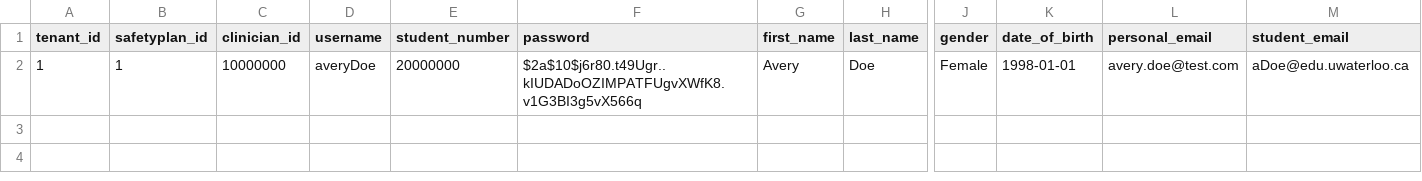
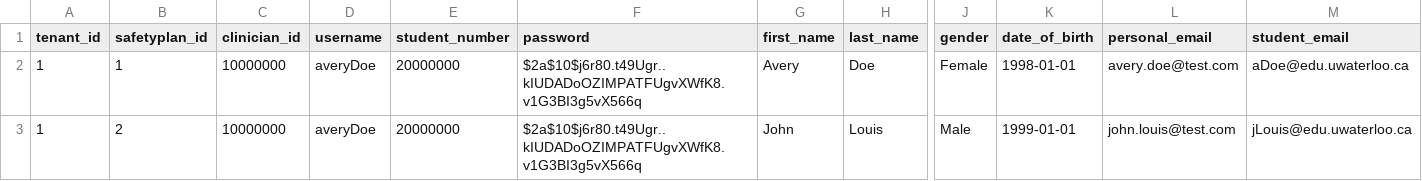
Before and after one commit to group2fydp/quintessence, a CSV file: user/src/main/resources/db/migrations/studentData.csv, drawn as a sheet; only a part is shown, gaps mark what is left out; rows hold the shown columns only; the diff names each change by its address in the sheet, - before the commit and + after, or states it on an @@ line.

Commit message:
Some dto fixes and mock data

```diff
--- a/user/src/main/resources/db/migrations/studentData.csv
+++ b/user/src/main/resources/db/migrations/studentData.csv
+row 3: 1 | 2 | 10000000 | averyDoe | 20000000 | $2a$10$j6r80.t49Ugr..kIUDADoOZIMPATFUgvXWfK8.v1G3BI3g5vX566q | John | Louis | Male | 1999-01-01 | john.louis@test.com | jLouis@edu.uwaterloo.ca
```
Also changed, not shown: 1 other file.
